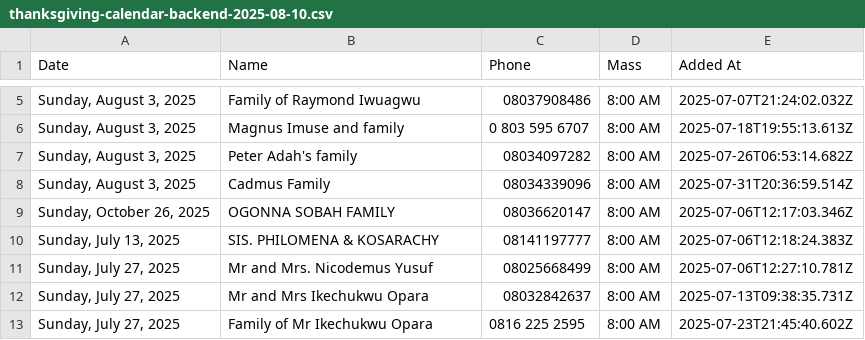
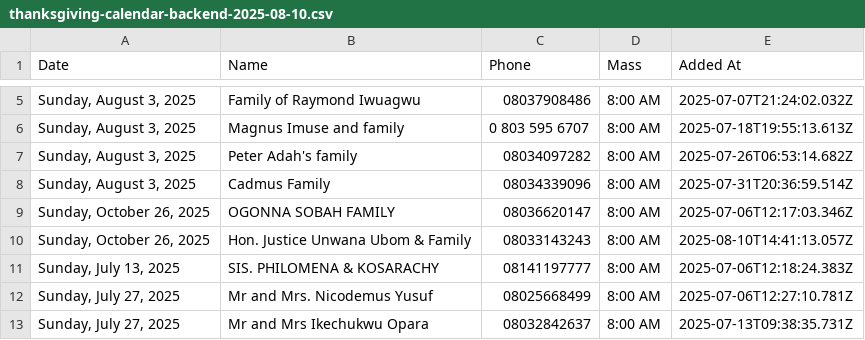
Before and after one commit to Engr-Zeus/family-harvest-vercel, a CSV file: thanksgiving-calendar-backend-2025-08-10.csv, drawn as a sheet; only a part is shown, gaps mark what is left out; the shorter side is filled out with more unchanged rows; the diff names each change by its address in the sheet, - before the commit and + after, or states it on an @@ line.

Commit message:
Update backend CSV: Hon. Justice Unwana Ubom & Family added to 2025-10-26

```diff
--- a/thanksgiving-calendar-backend-2025-08-10.csv
+++ b/thanksgiving-calendar-backend-2025-08-10.csv
+row 10: Sunday, October 26, 2025 | Hon. Justice Unwana Ubom & Family | 08033143243 | 8:00 AM | 2025-08-10T14:41:13.057Z
```
